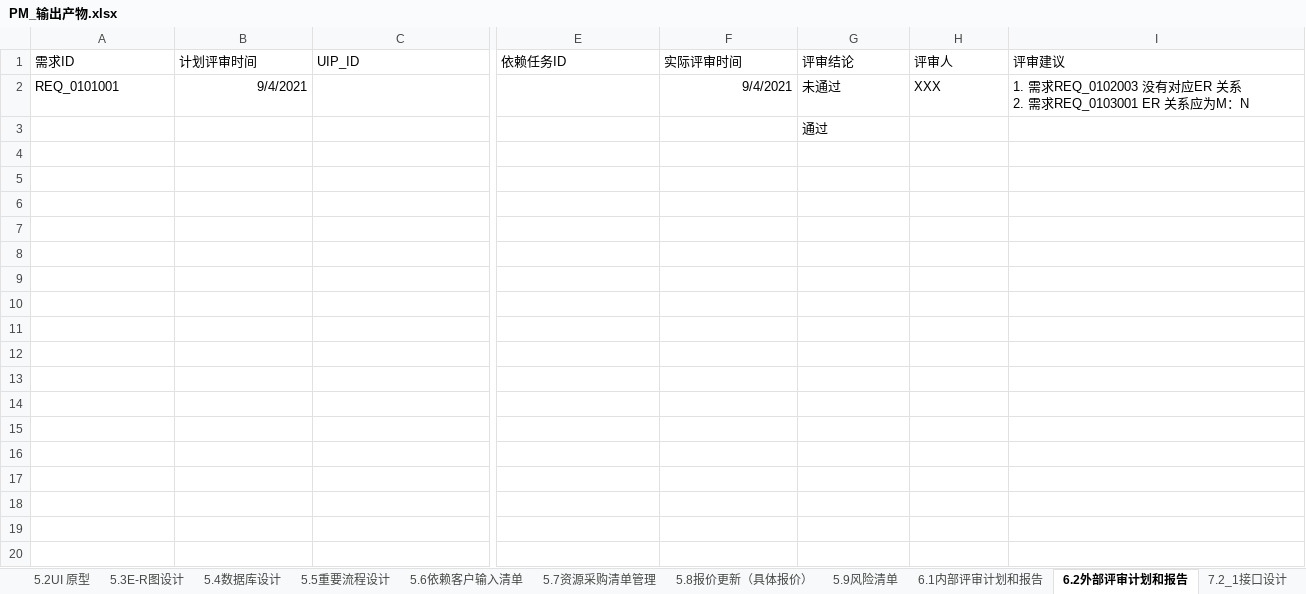
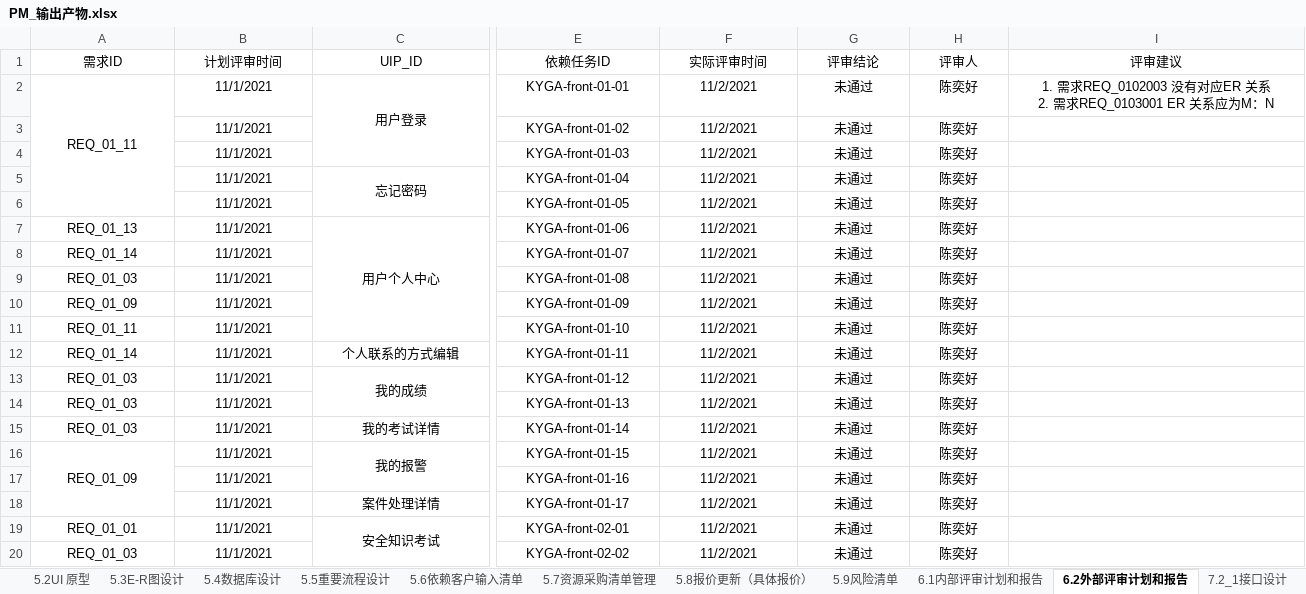
Before and after one commit to byurself/ndky_cx_pm_g1, an Excel workbook: PM_LSN_KYGA/PM_输出产物.xlsx, sheet 6.2外部评审计划和报告, drawn as a sheet; only a part is shown, gaps mark what is left out; values as stored, in another font and other column widths than the file's, no borders; conditional formats not drawn; removed rows and columns are numbered as before the commit, all else as after; rows hold the shown columns only; ↵ is a line break in a cell; the diff covers the shown part only; the diff names each change by its address in the sheet, - before the commit and + after, or states it on an @@ line.

```diff
--- a/PM_LSN_KYGA/PM_输出产物.xlsx (sheet 6.2外部评审计划和报告)
+++ b/PM_LSN_KYGA/PM_输出产物.xlsx (sheet 6.2外部评审计划和报告)
-A1:I1 alignment: left
+A1:I1 alignment: center
-row 2: REQ_0101001 | 9/4/2021 |  |  | 9/4/2021 | 未通过 | XXX | 1. 需求REQ_0102003 没有对应ER 关系 ↵ 2. 需求REQ_0103001 ER 关系应为M：N
-row 3:  |  |  |  |  | 通过
+row 2: REQ_01_11 | 11/1/2021 | 用户登录 | KYGA-front-01-01 | 11/2/2021 | 未通过 | 陈奕好 | 1. 需求REQ_0102003 没有对应ER 关系 ↵ 2. 需求REQ_0103001 ER 关系应为M：N
+row 3:  | 11/1/2021 |  | KYGA-front-01-02 | 11/2/2021 | 未通过 | 陈奕好
+row 4:  | 11/1/2021 |  | KYGA-front-01-03 | 11/2/2021 | 未通过 | 陈奕好
+row 5:  | 11/1/2021 | 忘记密码 | KYGA-front-01-04 | 11/2/2021 | 未通过 | 陈奕好
+row 6:  | 11/1/2021 |  | KYGA-front-01-05 | 11/2/2021 | 未通过 | 陈奕好
+row 7: REQ_01_13 | 11/1/2021 | 用户个人中心 | KYGA-front-01-06 | 11/2/2021 | 未通过 | 陈奕好
+row 8: REQ_01_14 | 11/1/2021 |  | KYGA-front-01-07 | 11/2/2021 | 未通过 | 陈奕好
+row 9: REQ_01_03 | 11/1/2021 |  | KYGA-front-01-08 | 11/2/2021 | 未通过 | 陈奕好
+row 10: REQ_01_09 | 11/1/2021 |  | KYGA-front-01-09 | 11/2/2021 | 未通过 | 陈奕好
+row 11: REQ_01_11 | 11/1/2021 |  | KYGA-front-01-10 | 11/2/2021 | 未通过 | 陈奕好
+row 12: REQ_01_14 | 11/1/2021 | 个人联系的方式编辑 | KYGA-front-01-11 | 11/2/2021 | 未通过 | 陈奕好
+row 13: REQ_01_03 | 11/1/2021 | 我的成绩 | KYGA-front-01-12 | 11/2/2021 | 未通过 | 陈奕好
+row 14: REQ_01_03 | 11/1/2021 |  | KYGA-front-01-13 | 11/2/2021 | 未通过 | 陈奕好
+row 15: REQ_01_03 | 11/1/2021 | 我的考试详情 | KYGA-front-01-14 | 11/2/2021 | 未通过 | 陈奕好
+row 16: REQ_01_09 | 11/1/2021 | 我的报警 | KYGA-front-01-15 | 11/2/2021 | 未通过 | 陈奕好
+row 17:  | 11/1/2021 |  | KYGA-front-01-16 | 11/2/2021 | 未通过 | 陈奕好
+row 18:  | 11/1/2021 | 案件处理详情 | KYGA-front-01-17 | 11/2/2021 | 未通过 | 陈奕好
+row 19: REQ_01_01 | 11/1/2021 | 安全知识考试 | KYGA-front-02-01 | 11/2/2021 | 未通过 | 陈奕好
+row 20: REQ_01_03 | 11/1/2021 |  | KYGA-front-02-02 | 11/2/2021 | 未通过 | 陈奕好
```
Also changed, not shown: 54 added rows and cell formats elsewhere in this sheet, sheet 5.8报价更新（具体报价）, sheet 6.1内部评审计划和报告, sheet 5.1需求的设计计划, sheet 5.3E-R图设计, sheet 5.6依赖客户输入清单, sheet 5.9风险清单, 1 more sheet, charts or pictures.
